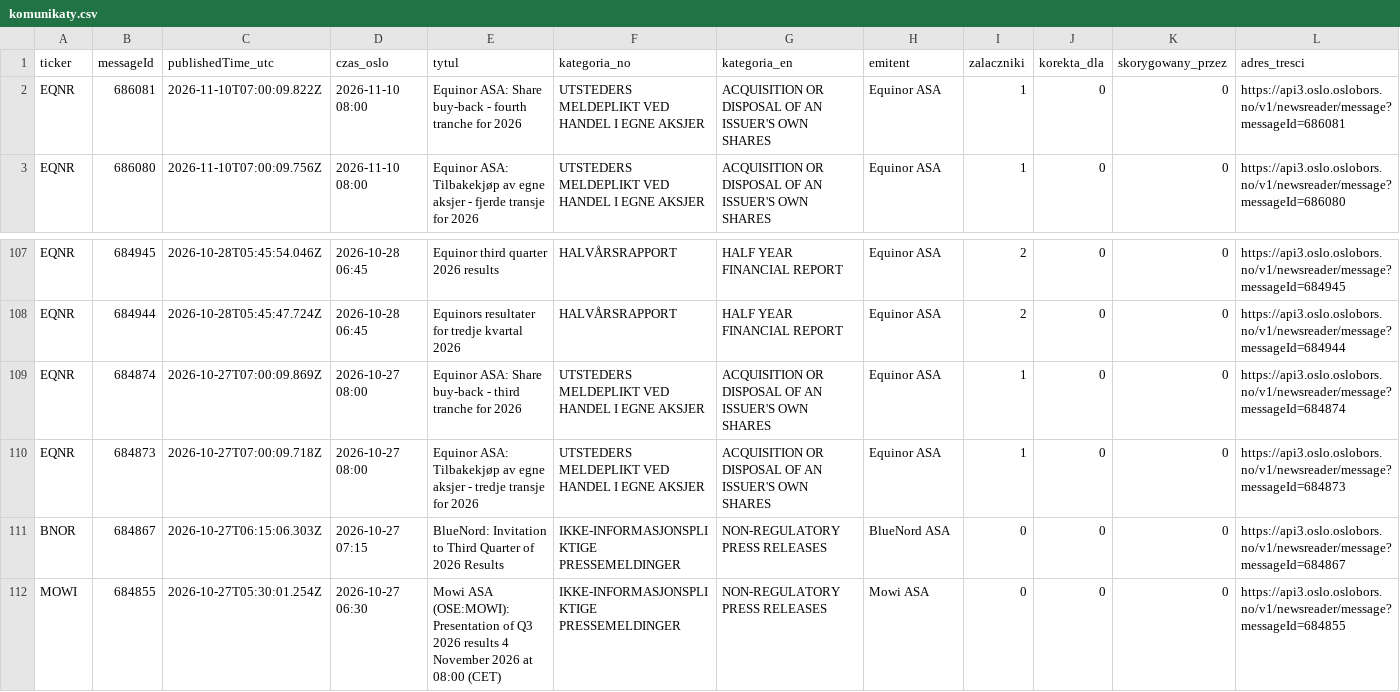
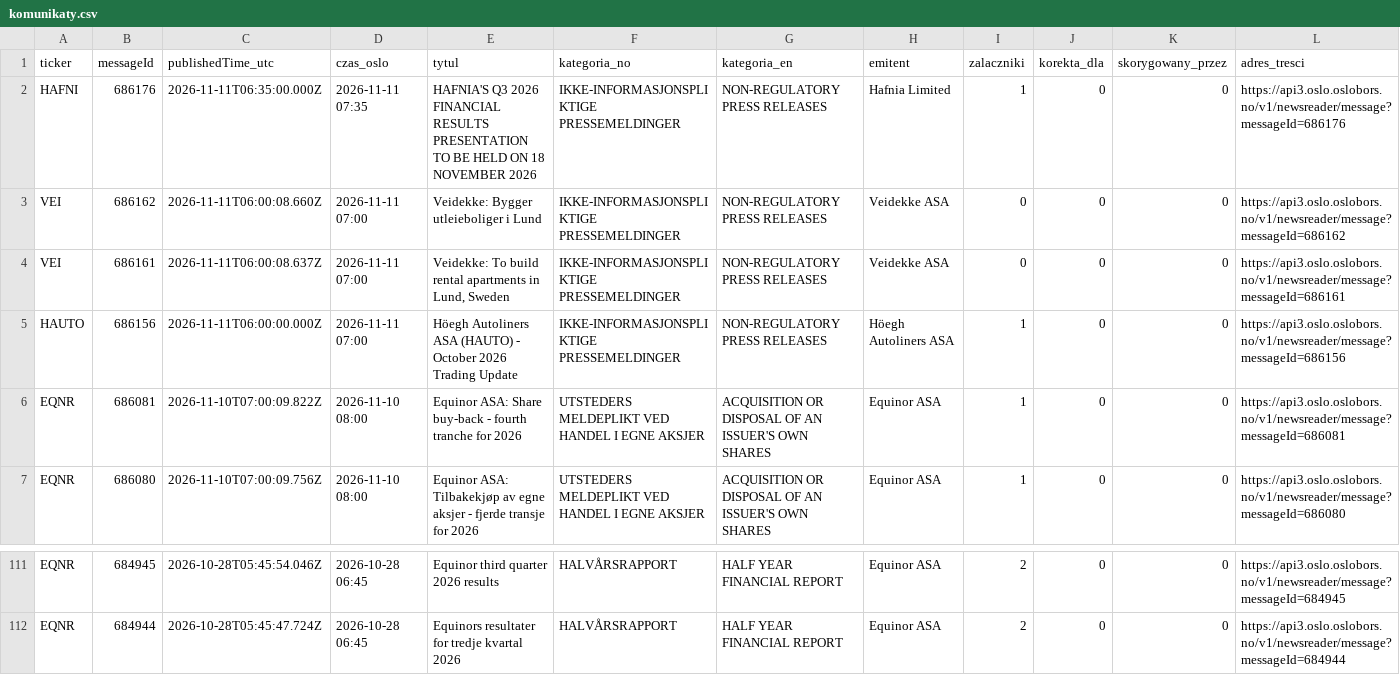
Before and after one commit to Kozienice/oslo-bors-dane-, a CSV file: data/komunikaty.csv, drawn as a sheet; only a part is shown, gaps mark what is left out; removed rows and columns are numbered as before the commit, all else as after; the diff names each change by its address in the sheet, - before the commit and + after, or states it on an @@ line.

```diff
--- a/data/komunikaty.csv
+++ b/data/komunikaty.csv
+row 2: HAFNI | 686176 | 2026-11-11T06:35:00.000Z | 2026-11-11 07:35 | HAFNIA'S Q3 2026 FINANCIAL RESULTS PRESENTATION TO BE HELD ON 18 NOVEMBER 2026 | IKKE-INFORMASJONSPLIKTIGE PRESSEMELDINGER | NON-REGULATORY PRESS RELEASES | Hafnia Limited | 1 | 0 | 0 | https://api3.oslo.oslobors.no/v1/newsreader/message?messageId=686176
+row 3: VEI | 686162 | 2026-11-11T06:00:08.660Z | 2026-11-11 07:00 | Veidekke: Bygger utleieboliger i Lund | IKKE-INFORMASJONSPLIKTIGE PRESSEMELDINGER | NON-REGULATORY PRESS RELEASES | Veidekke ASA | 0 | 0 | 0 | https://api3.oslo.oslobors.no/v1/newsreader/message?messageId=686162
+row 4: VEI | 686161 | 2026-11-11T06:00:08.637Z | 2026-11-11 07:00 | Veidekke: To build rental apartments in Lund, Sweden | IKKE-INFORMASJONSPLIKTIGE PRESSEMELDINGER | NON-REGULATORY PRESS RELEASES | Veidekke ASA | 0 | 0 | 0 | https://api3.oslo.oslobors.no/v1/newsreader/message?messageId=686161
+row 5: HAUTO | 686156 | 2026-11-11T06:00:00.000Z | 2026-11-11 07:00 | Höegh Autoliners ASA (HAUTO) - October 2026 Trading Update | IKKE-INFORMASJONSPLIKTIGE PRESSEMELDINGER | NON-REGULATORY PRESS RELEASES | Höegh Autoliners ASA | 1 | 0 | 0 | https://api3.oslo.oslobors.no/v1/newsreader/message?messageId=686156
-row 109: EQNR | 684874 | 2026-10-27T07:00:09.869Z | 2026-10-27 08:00 | Equinor ASA: Share buy-back - third tranche for 2026 | UTSTEDERS MELDEPLIKT VED HANDEL I EGNE AKSJER | ACQUISITION OR DISPOSAL OF AN ISSUER'S OWN SHARES | Equinor ASA | 1 | 0 | 0 | https://api3.oslo.oslobors.no/v1/newsreader/message?messageId=684874
-row 110: EQNR | 684873 | 2026-10-27T07:00:09.718Z | 2026-10-27 08:00 | Equinor ASA: Tilbakekjøp av egne aksjer - tredje transje for 2026 | UTSTEDERS MELDEPLIKT VED HANDEL I EGNE AKSJER | ACQUISITION OR DISPOSAL OF AN ISSUER'S OWN SHARES | Equinor ASA | 1 | 0 | 0 | https://api3.oslo.oslobors.no/v1/newsreader/message?messageId=684873
-row 111: BNOR | 684867 | 2026-10-27T06:15:06.303Z | 2026-10-27 07:15 | BlueNord: Invitation to Third Quarter of 2026 Results | IKKE-INFORMASJONSPLIKTIGE PRESSEMELDINGER | NON-REGULATORY PRESS RELEASES | BlueNord ASA | 0 | 0 | 0 | https://api3.oslo.oslobors.no/v1/newsreader/message?messageId=684867
-row 112: MOWI | 684855 | 2026-10-27T05:30:01.254Z | 2026-10-27 06:30 | Mowi ASA (OSE:MOWI): Presentation of Q3 2026 results 4 November 2026 at 08:00 (CET) | IKKE-INFORMASJONSPLIKTIGE PRESSEMELDINGER | NON-REGULATORY PRESS RELEASES | Mowi ASA | 0 | 0 | 0 | https://api3.oslo.oslobors.no/v1/newsreader/message?messageId=684855
```
Also changed, not shown: data/shorty_historia.csv, 38 other files.
